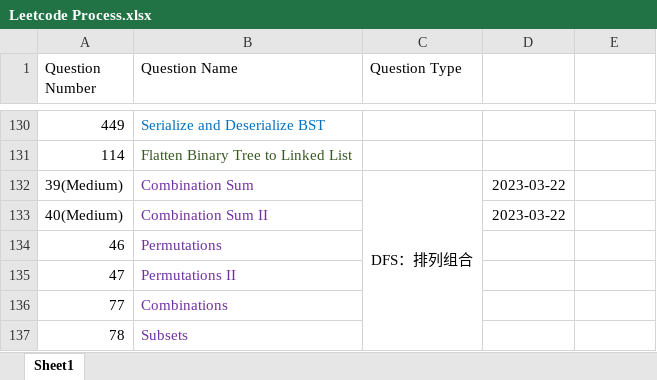
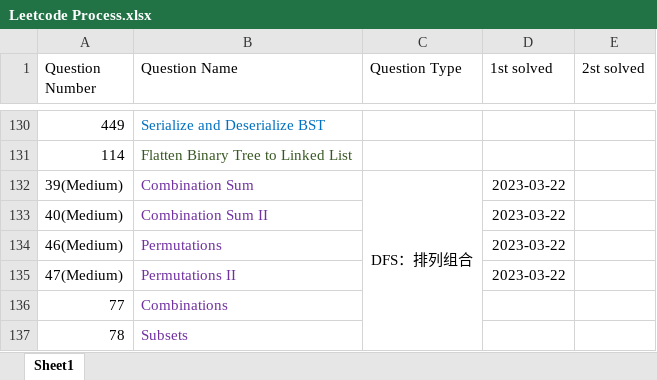
Before and after one commit to calebhuangsea/Leetcode, an Excel workbook: Leetcode Process.xlsx, sheet Sheet1, drawn as a sheet; only a part is shown, gaps mark what is left out; values as stored, in another font and other column widths than the file's, no borders; removed rows and columns are numbered as before the commit, all else as after; the diff names each change by its address in the sheet, - before the commit and + after, or states it on an @@ line.

```diff
--- a/Leetcode Process.xlsx (sheet Sheet1)
+++ b/Leetcode Process.xlsx (sheet Sheet1)
-D1: (empty)
+D1: 1st solved
-E1: (empty)
+E1: 2st solved
-row 134: 46 | Permutations
-row 135: 47 | Permutations II
+row 134: 46(Medium) | Permutations |  | 2023-03-22
+row 135: 47(Medium) | Permutations II |  | 2023-03-22
```
Also changed, not shown: 1 other file.
